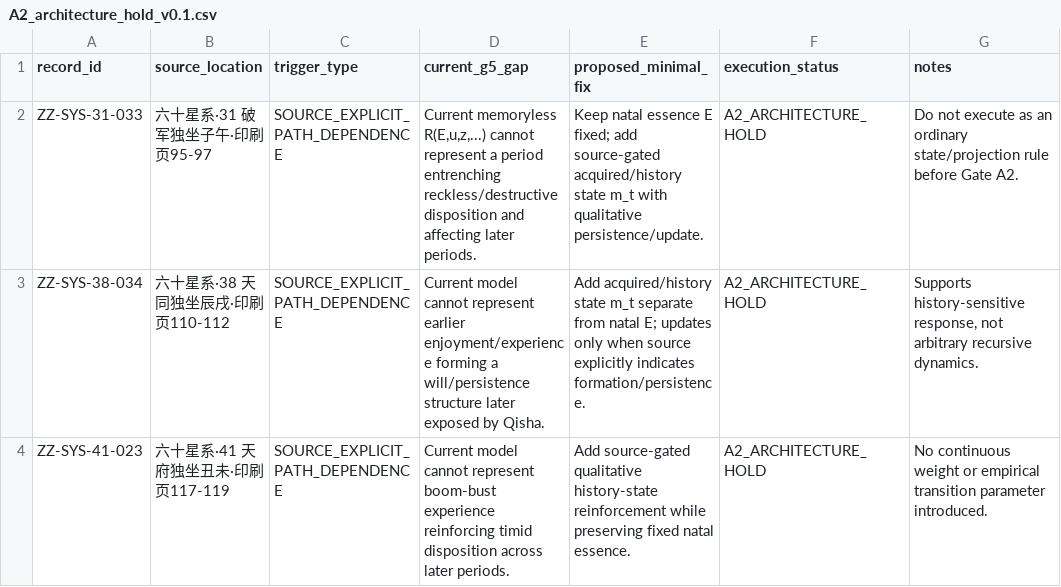
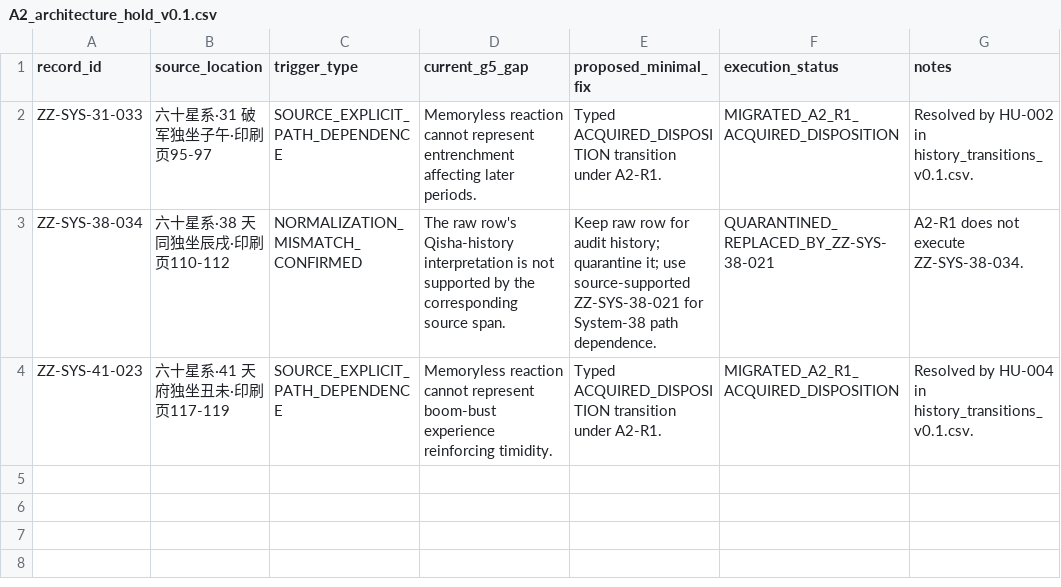
Before and after one commit to 15937-ass/ziwei-state-space, a CSV file: validation/decontamination/A2_architecture_hold_v0.1.csv, drawn as a sheet.

```diff
--- a/validation/decontamination/A2_architecture_hold_v0.1.csv
+++ b/validation/decontamination/A2_architecture_hold_v0.1.csv
@@ -1,4 +1,4 @@
 record_id,source_location,trigger_type,current_g5_gap,proposed_minimal_fix,execution_status,notes
-ZZ-SYS-31-033,"六十星系·31 破军独坐子午·印刷页95-97",SOURCE_EXPLICIT_PATH_DEPENDENCE,"Current memoryless R(E,u,z,...) cannot represent a period entrenching reckless/destructive disposition and affecting later periods.","Keep natal essence E fixed; add source-gated acquired/history state m_t with qualitative persistence/update.","A2_ARCHITECTURE_HOLD","Do not execute as an ordinary state/projection rule before Gate A2."
-ZZ-SYS-38-034,"六十星系·38 天同独坐辰戌·印刷页110-112",SOURCE_EXPLICIT_PATH_DEPENDENCE,"Current model cannot represent earlier enjoyment/experience forming a will/persistence structure later exposed by Qisha.","Add acquired/history state m_t separate from natal E; updates only when source explicitly indicates formation/persistence.","A2_ARCHITECTURE_HOLD","Supports history-sensitive response, not arbitrary recursive dynamics."
-ZZ-SYS-41-023,"六十星系·41 天府独坐丑未·印刷页117-119",SOURCE_EXPLICIT_PATH_DEPENDENCE,"Current model cannot represent boom-bust experience reinforcing timid disposition across later periods.","Add source-gated qualitative history-state reinforcement while preserving fixed natal essence.","A2_ARCHITECTURE_HOLD","No continuous weight or empirical transition parameter introduced."
+ZZ-SYS-31-033,"六十星系·31 破军独坐子午·印刷页95-97",SOURCE_EXPLICIT_PATH_DEPENDENCE,"Memoryless reaction cannot represent entrenchment affecting later periods.","Typed ACQUIRED_DISPOSITION transition under A2-R1.","MIGRATED_A2_R1_ACQUIRED_DISPOSITION","Resolved by HU-002 in history_transitions_v0.1.csv."
+ZZ-SYS-38-034,"六十星系·38 天同独坐辰戌·印刷页110-112",NORMALIZATION_MISMATCH_CONFIRMED,"The raw row's Qisha-history interpretation is not supported by the corresponding source span.","Keep raw row for audit history; quarantine it; use source-supported ZZ-SYS-38-021 for System-38 path dependence.","QUARANTINED_REPLACED_BY_ZZ-SYS-38-021","A2-R1 does not execute ZZ-SYS-38-034."
+ZZ-SYS-41-023,"六十星系·41 天府独坐丑未·印刷页117-119",SOURCE_EXPLICIT_PATH_DEPENDENCE,"Memoryless reaction cannot represent boom-bust experience reinforcing timidity.","Typed ACQUIRED_DISPOSITION transition under A2-R1.","MIGRATED_A2_R1_ACQUIRED_DISPOSITION","Resolved by HU-004 in history_transitions_v0.1.csv."
```
Also changed, not shown: knowledge/review/quarantine_v0.1.csv, 10 other files.
